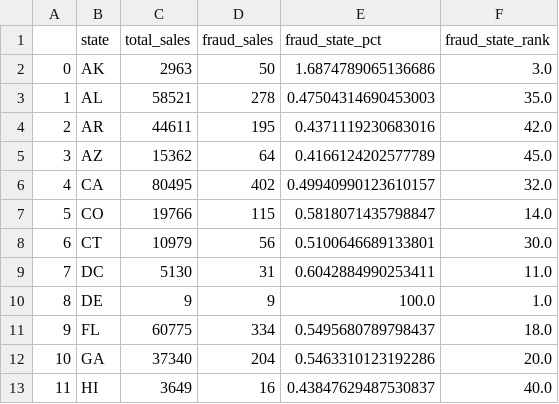
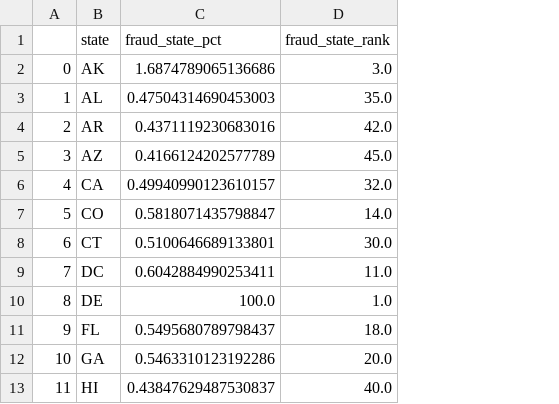
Before and after one commit to No-Country-simulation/c20-70-n-data-bi, a CSV file: streamlit_app/group_fraud_by_state.csv, drawn as a sheet; only a part is shown; the diff names each change by its address in the sheet, - before the commit and + after, or states it on an @@ line.

```diff
--- a/streamlit_app/group_fraud_by_state.csv
+++ b/streamlit_app/group_fraud_by_state.csv
-column C (total_sales), rows 2-13: 2963 | 58521 | 44611 | 15362 | 80495 | 19766 | 10979 | 5130 | 9 | 60775 | 37340 | 3649
-column D (fraud_sales), rows 2-13: 50 | 278 | 195 | 64 | 402 | 115 | 56 | 31 | 9 | 334 | 204 | 16
```
Also changed, not shown: streamlit_app/group_fraud_by_merch.csv, 5 other files.
